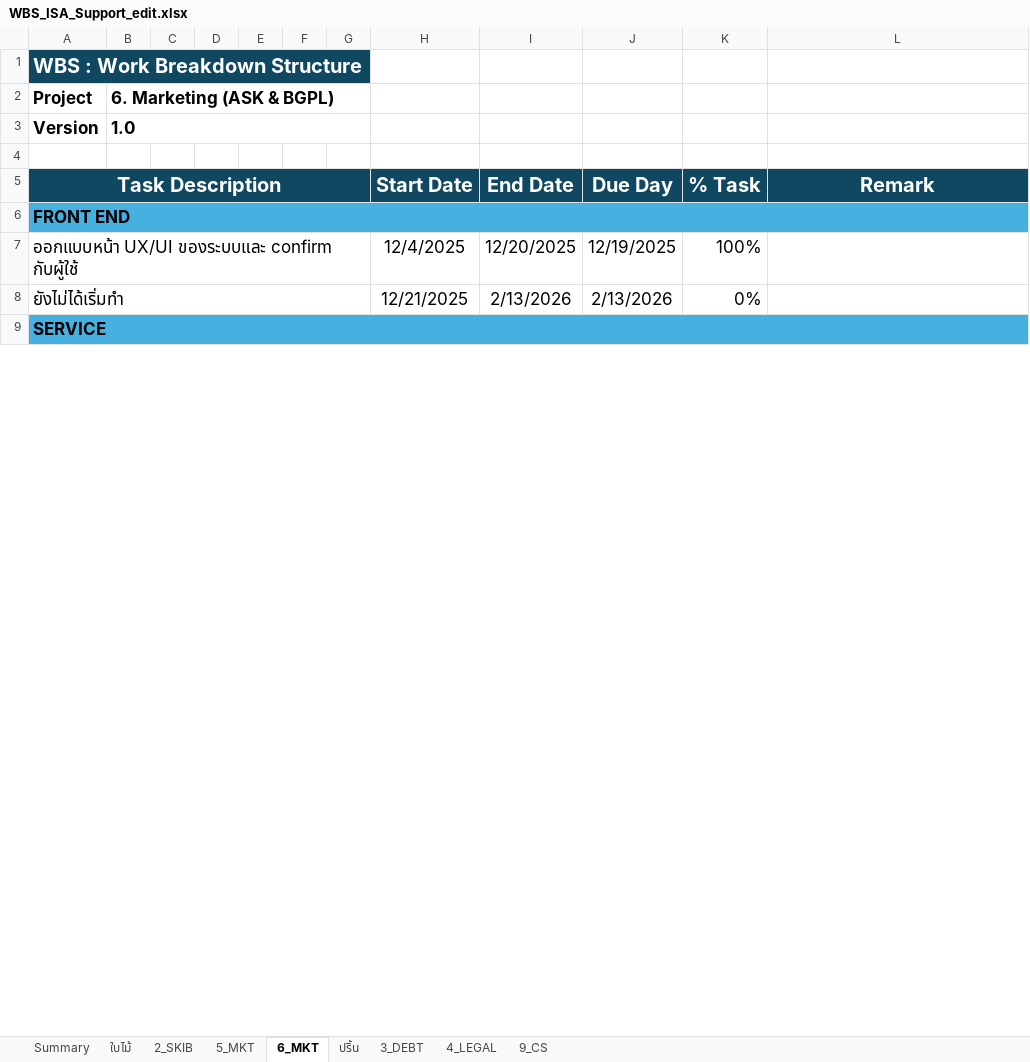
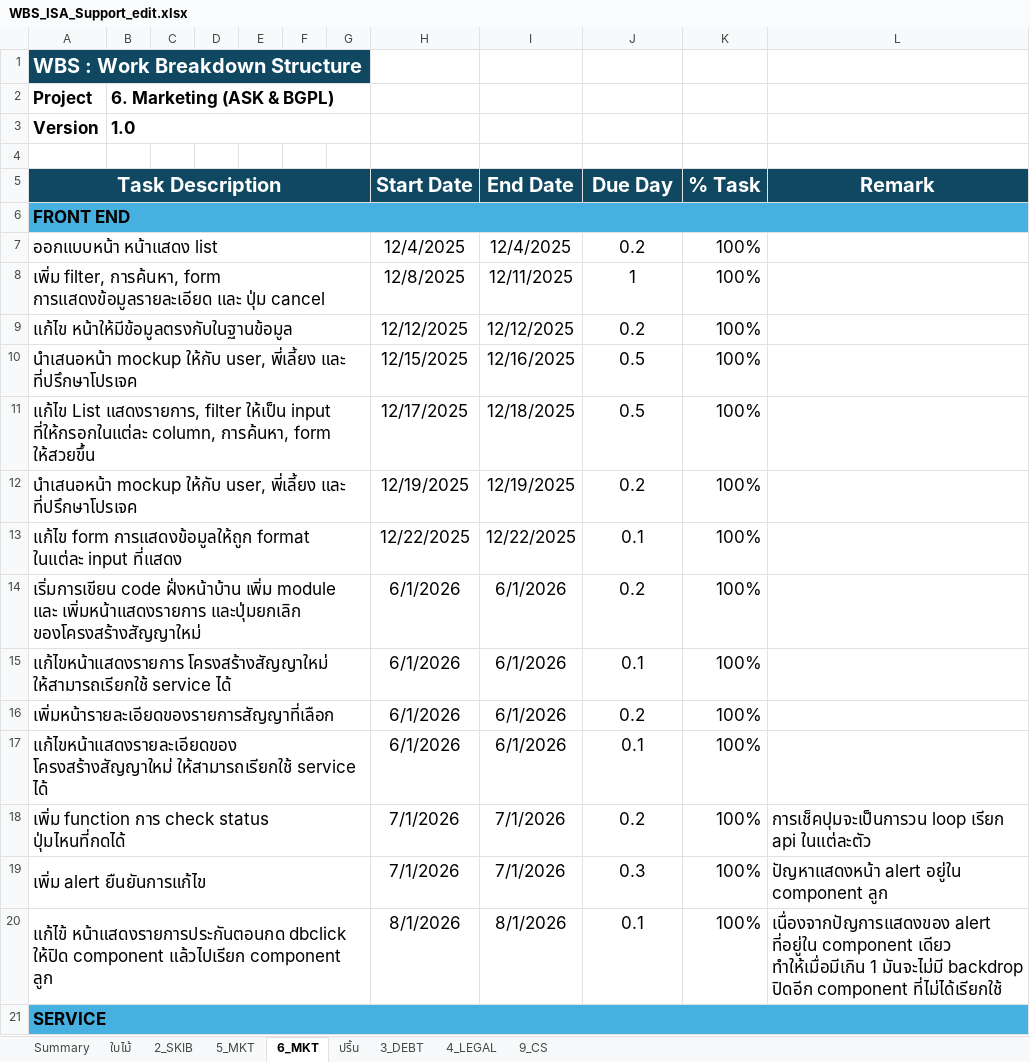
Before and after one commit to pawaritBai/work_isa_mockup, an Excel workbook: WBS_ISA_Support_edit.xlsx, sheet 6_MKT, drawn as a sheet; only a part is shown; values as stored, in another font and other column widths than the file's, no borders; removed rows and columns are numbered as before the commit, all else as after; the diff covers the shown part only; the diff names each change by its address in the sheet, - before the commit and + after, or states it on an @@ line.

```diff
--- a/WBS_ISA_Support_edit.xlsx (sheet 6_MKT)
+++ b/WBS_ISA_Support_edit.xlsx (sheet 6_MKT)
-A7 (Task Description): ออกแบบหน้า UX/UI ของระบบและ confirm กับผู้ใช้
+A7 (Task Description): ออกแบบหน้า หน้าแสดง list
-I7 (End Date): 12/20/2025
+I7 (End Date): 12/4/2025
-J7 (Due Day): 12/19/2025
+J7 (Due Day): 0.2
-row 8: ยังไม่ได้เริ่มทำ |  |  |  |  |  |  | 12/21/2025 | 2/13/2026 | 2/13/2026 | 0%
+row 8: เพิ่ม filter, การค้นหา, form การแสดงข้อมูลรายละเอียด และ ปุ่ม cancel |  |  |  |  |  |  | 12/8/2025 | 12/11/2025 | 1 | 100%
+row 9: แก้ไข หน้าให้มีข้อมูลตรงกับในฐานข้อมูล |  |  |  |  |  |  | 12/12/2025 | 12/12/2025 | 0.2 | 100%
+row 10: นำเสนอหน้า mockup ให้กับ user, พี่เลี้ยง และ ที่ปรึกษาโปรเจค |  |  |  |  |  |  | 12/15/2025 | 12/16/2025 | 0.5 | 100%
+row 11: แก้ไข List แสดงรายการ, filter ให้เป็น input ที่ให้กรอกในแต่ละ column, การค้นหา, form ให้สวยขึ้น |  |  |  |  |  |  | 12/17/2025 | 12/18/2025 | 0.5 | 100%
+row 12: นำเสนอหน้า mockup ให้กับ user, พี่เลี้ยง และ ที่ปรึกษาโปรเจค |  |  |  |  |  |  | 12/19/2025 | 12/19/2025 | 0.2 | 100%
+row 13: แก้ไข form การแสดงข้อมูลให้ถูก format ในแต่ละ input ที่แสดง |  |  |  |  |  |  | 12/22/2025 | 12/22/2025 | 0.1 | 100%
+row 14: เริ่มการเขียน code ฝั่งหน้าบ้าน เพิ่ม module และ เพิ่มหน้าแสดงรายการ และปุ่มยกเลิก ของโครงสร้างสัญญาใหม่ |  |  |  |  |  |  | 6/1/2026 | 6/1/2026 | 0.2 | 100%
+row 15: แก้ไขหน้าแสดงรายการ โครงสร้างสัญญาใหม่ ให้สามารถเรียกใช้ service ได้ |  |  |  |  |  |  | 6/1/2026 | 6/1/2026 | 0.1 | 100%
+row 16: เพิ่มหน้ารายละเอียดของรายการสัญญาที่เลือก |  |  |  |  |  |  | 6/1/2026 | 6/1/2026 | 0.2 | 100%
+row 17: แก้ไขหน้าแสดงรายละเอียดของ โครงสร้างสัญญาใหม่ ให้สามารถเรียกใช้ service ได้ |  |  |  |  |  |  | 6/1/2026 | 6/1/2026 | 0.1 | 100%
+row 18: เพิ่ม function การ check status ปุ่มไหนที่กดได้ |  |  |  |  |  |  | 7/1/2026 | 7/1/2026 | 0.2 | 100% | การเช็คปุมจะเป็นการวน loop เรียก api ในแต่ละตัว
+row 19: เพิ่ม alert ยืนยันการแก้ไข |  |  |  |  |  |  | 7/1/2026 | 7/1/2026 | 0.3 | 100% | ปัญหาแสดงหน้า alert อยู่ใน component ลูก
+row 20: แก้ไข้ หน้าแสดงรายการประกันตอนกด dbclick ให้ปิด component แล้วไปเรียก component ลูก |  |  |  |  |  |  | 8/1/2026 | 8/1/2026 | 0.1 | 100% | เนื่องจากปัญการแสดงของ alert ที่อยู่ใน component เดียว ทำให้เมื่อมีเกิน 1 มันจะไม่มี backdrop ปิดอีก component ที่ไม่ได้เรียกใช้
```
Also changed, not shown: 6 added rows and 4 removed rows elsewhere in this sheet, sheet 5_MKT, sheet 2_SKIB.
